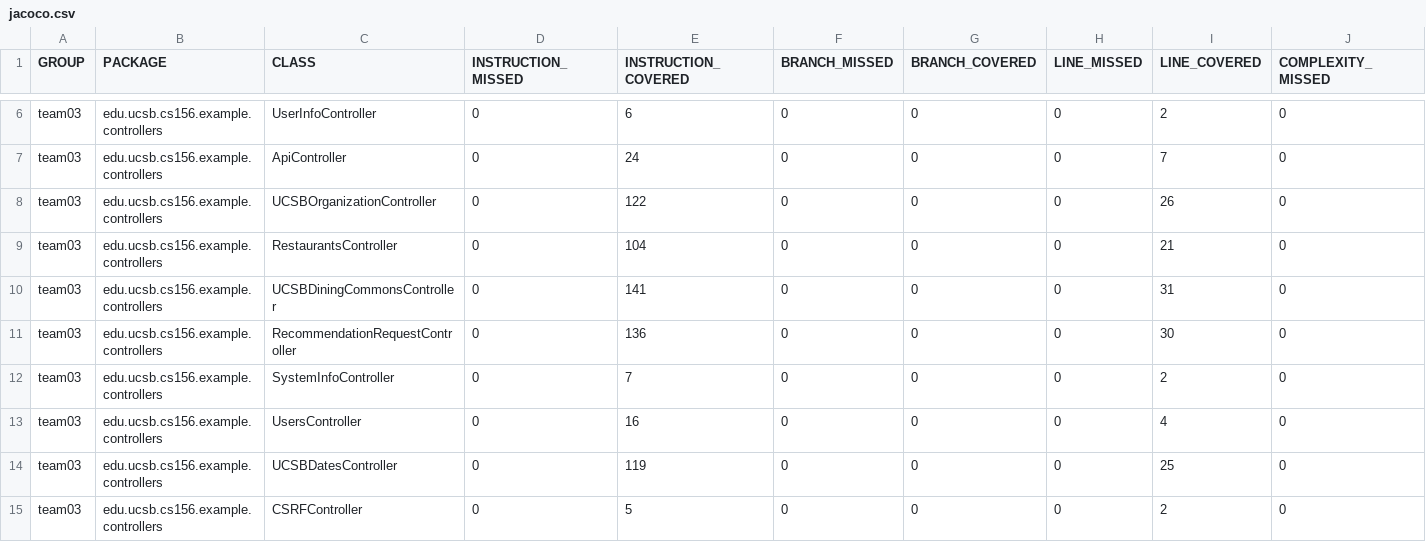
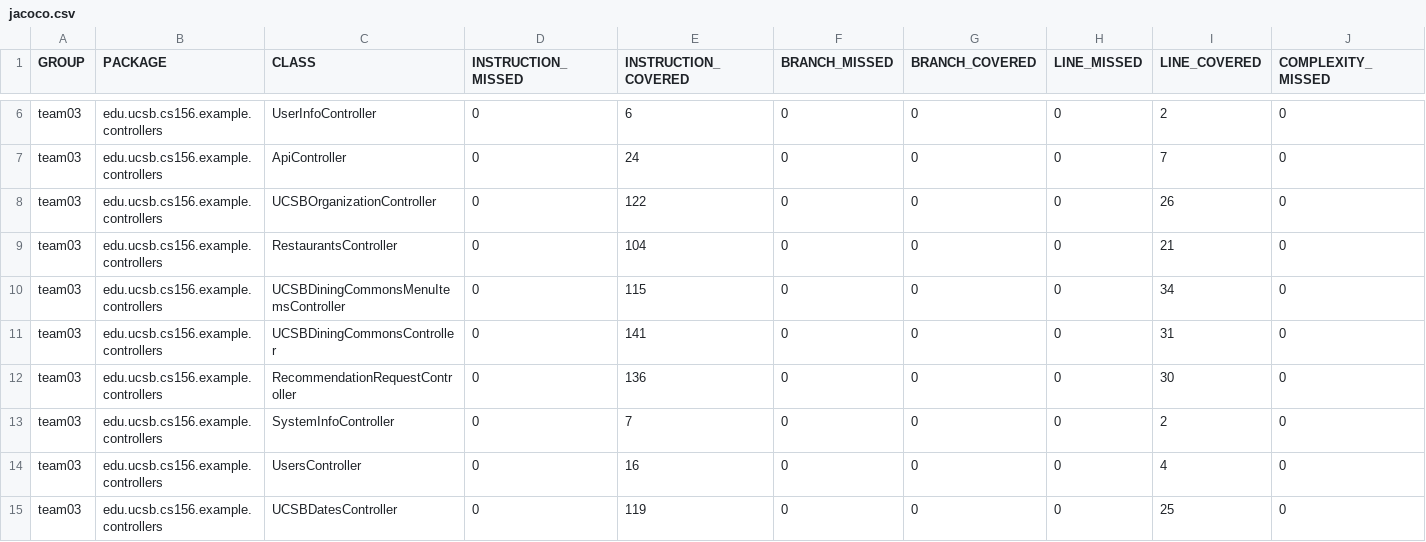
Before and after one commit to ucsb-cs156-s24/team03-s24-5pm-5, a CSV file: jacoco/jacoco.csv, drawn as a sheet; only a part is shown, gaps mark what is left out; the shorter side is filled out with more unchanged rows; rows hold the shown columns only; the diff names each change by its address in the sheet, - before the commit and + after, or states it on an @@ line.

Commit message:
Deploying to gh-pages from @ ucsb-cs156-s24/team03-s24-5pm-5@80197f3edf916d35a77cb85f73289856218ddd47 🚀

```diff
--- a/jacoco/jacoco.csv
+++ b/jacoco/jacoco.csv
+row 10: team03 | edu.ucsb.cs156.example.controllers | UCSBDiningCommonsMenuItemsController | 0 | 115 | 0 | 0 | 0 | 34 | 0
```
Also changed, not shown: 7 other files.
